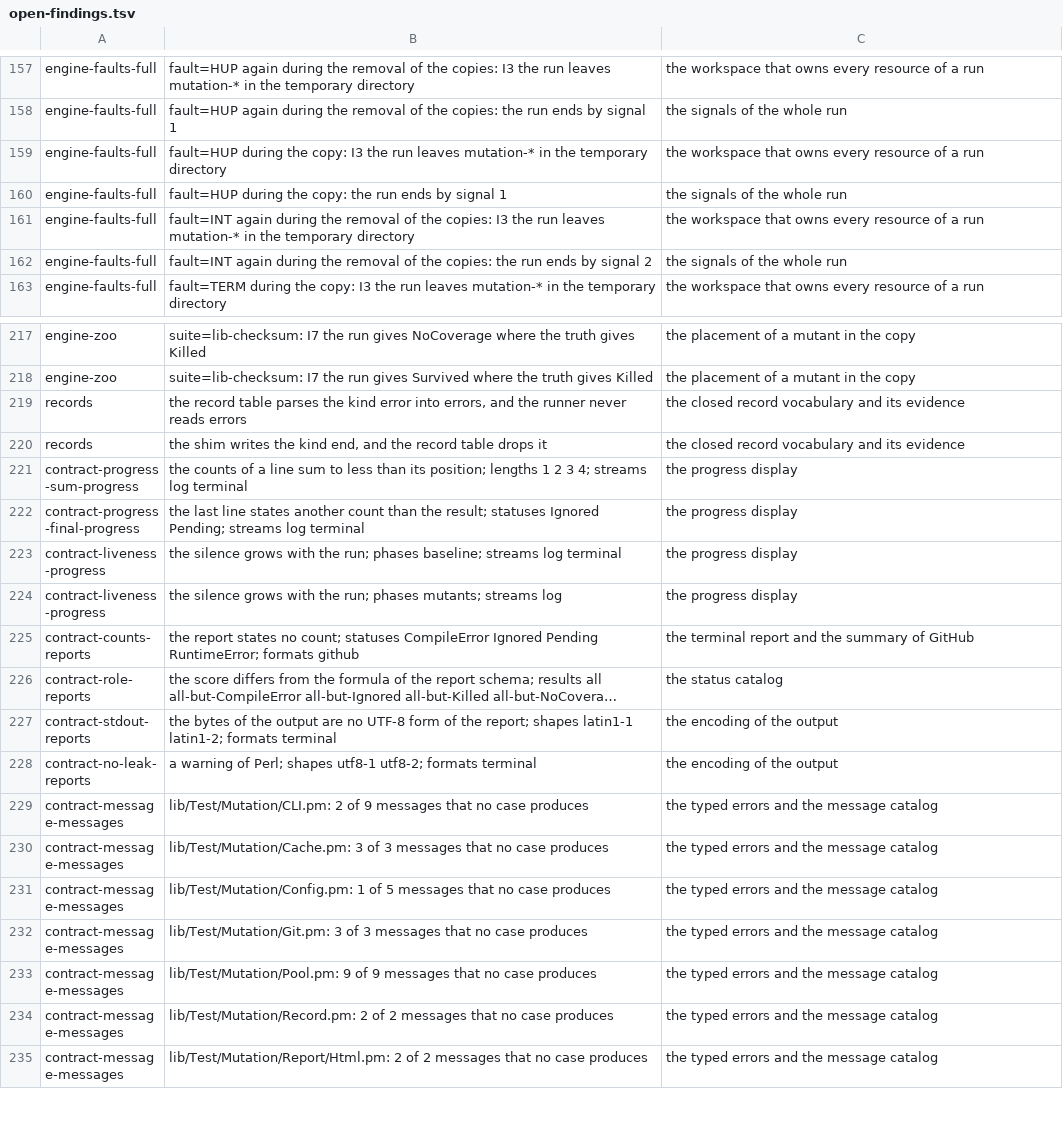
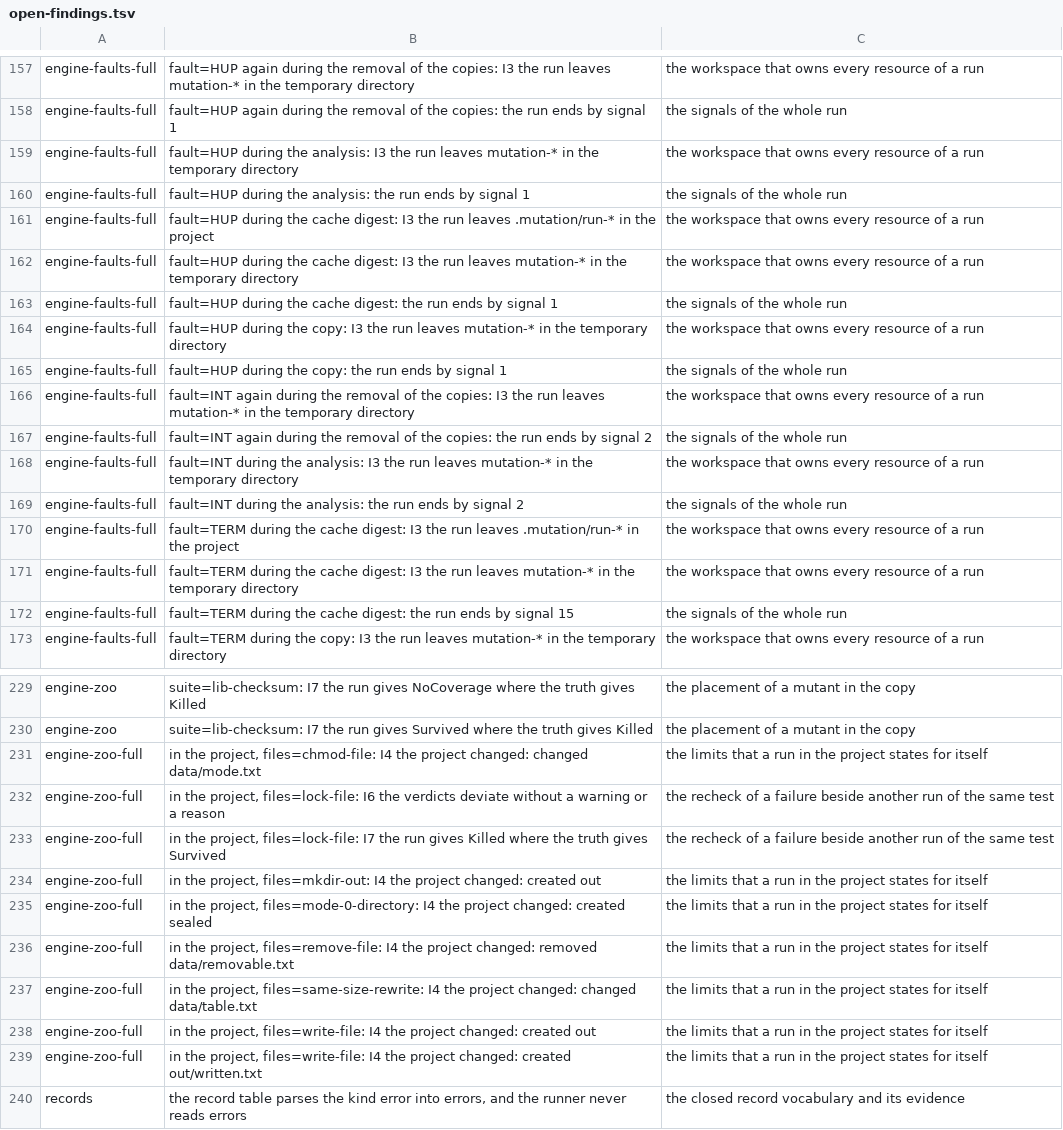
Before and after one commit to P4suta/Test-Mutation, a TSV file: t/open-findings.tsv, drawn as a sheet; only a part is shown, gaps mark what is left out; the shorter side is filled out with more unchanged rows; long unchanged cells end in …; the diff covers the shown part only; the diff names each change by its address in the sheet, - before the commit and + after, or states it on an @@ line.

Commit message:
test(discovery): let two runs of one test tell each other that they met
A second series of repeated runs failed at its ninth run, in the self-test of the wait check.
The pool adapter counted the start and the end of the test with the wait, and a busy machine pushed that cost past the limit.
The adapter now runs the same test without a wait first and reports what the wait adds.
The full layer lost the finding of the lock in the project itself in one run of two: a test held the lock for a fifth of a second.
A test that finds its path, port, or lock taken now leaves a mark, and the test that holds it waits for the mark.
Such a test passes whatever a cell returns, so a failure has one cause: another run of the same test.
The zoo gains a child process in taint mode, which receives no mutant and leaves no word of that.
The full layer records the signals during the analysis and the cache digests, and the changes of a run in the project itself.

```diff
--- a/t/open-findings.tsv
+++ b/t/open-findings.tsv
+row 159: engine-faults-full | fault=HUP during the analysis: I3 the run leaves mutation-* in the temporary directory | the workspace that owns every resource of a run
+row 160: engine-faults-full | fault=HUP during the analysis: the run ends by signal 1 | the signals of the whole run
+row 161: engine-faults-full | fault=HUP during the cache digest: I3 the run leaves .mutation/run-* in the project | the workspace that owns every resource of a run
+row 162: engine-faults-full | fault=HUP during the cache digest: I3 the run leaves mutation-* in the temporary directory | the workspace that owns every resource of a run
+row 163: engine-faults-full | fault=HUP during the cache digest: the run ends by signal 1 | the signals of the whole run
+row 168: engine-faults-full | fault=INT during the analysis: I3 the run leaves mutation-* in the temporary directory | the workspace that owns every resource of a run
+row 169: engine-faults-full | fault=INT during the analysis: the run ends by signal 2 | the signals of the whole run
+row 170: engine-faults-full | fault=TERM during the cache digest: I3 the run leaves .mutation/run-* in the project | the workspace that owns every resource of a run
+row 171: engine-faults-full | fault=TERM during the cache digest: I3 the run leaves mutation-* in the temporary directory | the workspace that owns every resource of a run
+row 172: engine-faults-full | fault=TERM during the cache digest: the run ends by signal 15 | the signals of the whole run
+row 231: engine-zoo-full | in the project, files=chmod-file: I4 the project changed: changed data/mode.txt | the limits that a run in the project states for itself
+row 232: engine-zoo-full | in the project, files=lock-file: I6 the verdicts deviate without a warning or a reason | the recheck of a failure beside another run of the same test
+row 233: engine-zoo-full | in the project, files=lock-file: I7 the run gives Killed where the truth gives Survived | the recheck of a failure beside another run of the same test
+row 234: engine-zoo-full | in the project, files=mkdir-out: I4 the project changed: created out | the limits that a run in the project states for itself
+row 235: engine-zoo-full | in the project, files=mode-0-directory: I4 the project changed: created sealed | the limits that a run in the project states for itself
+row 236: engine-zoo-full | in the project, files=remove-file: I4 the project changed: removed data/removable.txt | the limits that a run in the project states for itself
+row 237: engine-zoo-full | in the project, files=same-size-rewrite: I4 the project changed: changed data/table.txt | the limits that a run in the project states for itself
+row 238: engine-zoo-full | in the project, files=write-file: I4 the project changed: created out | the limits that a run in the project states for itself
+row 239: engine-zoo-full | in the project, files=write-file: I4 the project changed: created out/written.txt | the limits that a run in the project states for itself
```
Also changed, not shown: 2 added rows elsewhere in this file, 6 other files.
